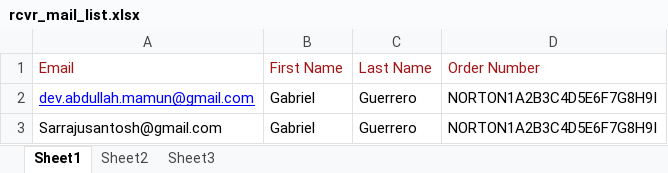
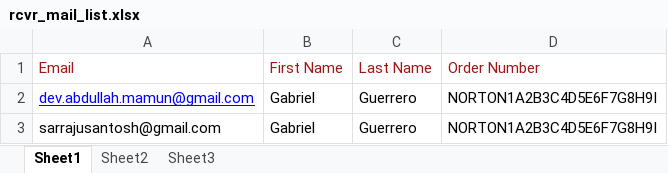
Before and after one commit to visionarytechsolution/Email_sending_api, an Excel workbook: pythonmailerv1.6/rcvr_mail_list.xlsx, sheet Sheet1, drawn as a sheet; values as stored, in another font and other column widths than the file's, no borders; the diff names each change by its address in the sheet, - before the commit and + after, or states it on an @@ line.

```diff
--- a/pythonmailerv1.6/rcvr_mail_list.xlsx (sheet Sheet1)
+++ b/pythonmailerv1.6/rcvr_mail_list.xlsx (sheet Sheet1)
-A3 (Email): Sarrajusantosh@gmail.com
+A3 (Email): sarrajusantosh@gmail.com
```
Also changed, not shown: pythonmailerv1.6/HtmlData.xlsx, 6 other files.
